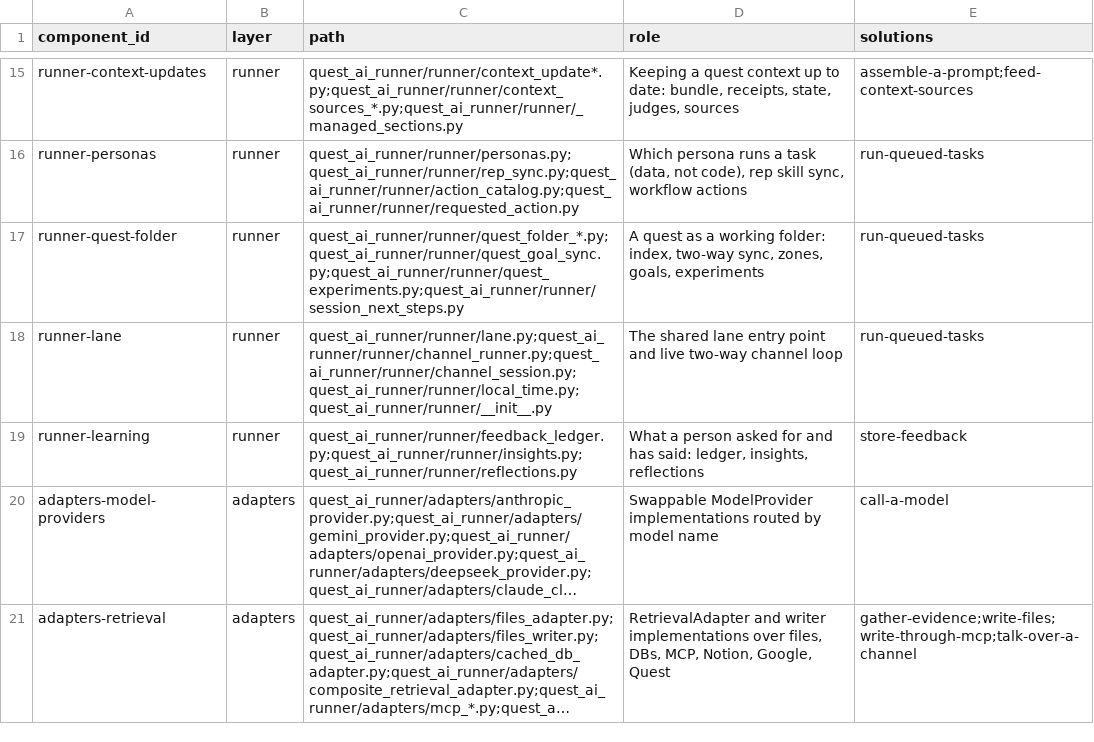
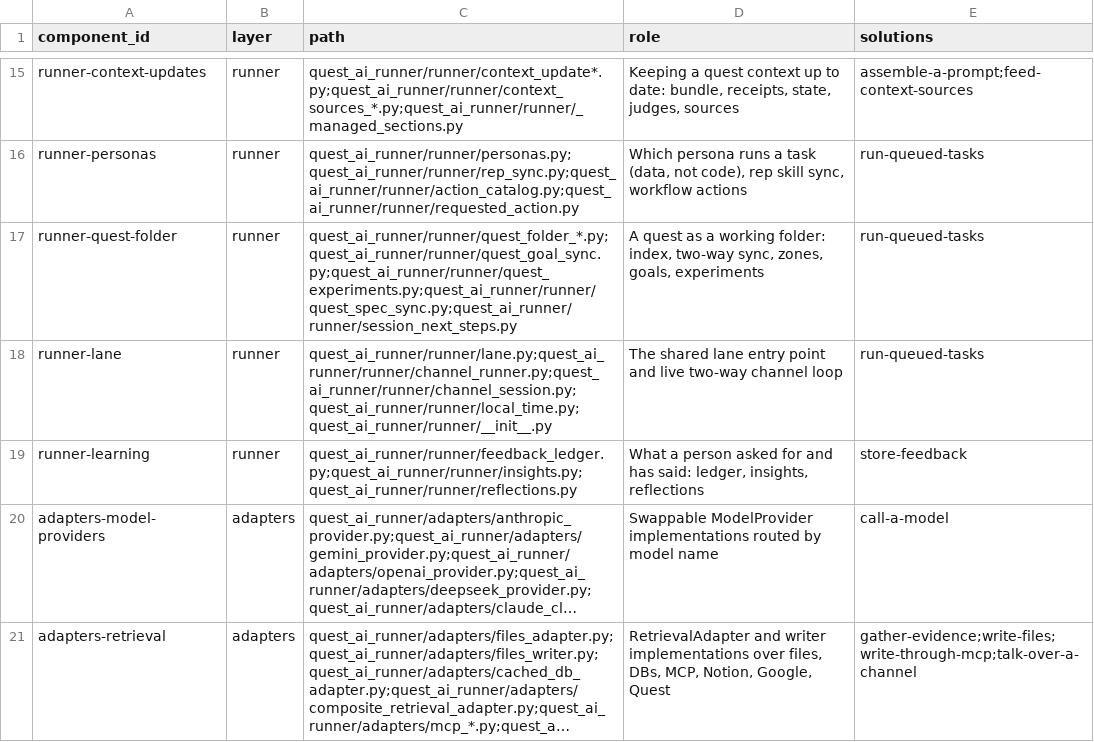
Before and after one commit to SpiritualData/quest-ai-runner, a CSV file: esoi/components.csv, drawn as a sheet; only a part is shown, gaps mark what is left out; long unchanged cells end in ….

```diff
--- a/esoi/components.csv
+++ b/esoi/components.csv
@@ -16,3 +16,3 @@ runner-context-updates,runner,quest_ai_runner/runner/context_update*.py;quest_ai
 runner-personas,runner,quest_ai_runner/runner/personas.py;quest_ai_runner/runner/rep_sync.py;quest_ai_runner/runner/action_catalog.py;quest_ai_runner/runner/requested_action.py,"Which persona runs a task (data, not code), rep skill sync, workflow actions",run-queued-tasks
-runner-quest-folder,runner,quest_ai_runner/runner/quest_folder_*.py;quest_ai_runner/runner/quest_goal_sync.py;quest_ai_runner/runner/quest_experiments.py;quest_ai_runner/runner/session_next_steps.py,"A quest as a working folder: index, two-way sync, zones, goals, experiments",run-queued-tasks
+runner-quest-folder,runner,quest_ai_runner/runner/quest_folder_*.py;quest_ai_runner/runner/quest_goal_sync.py;quest_ai_runner/runner/quest_experiments.py;quest_ai_runner/runner/quest_spec_sync.py;quest_ai_runner/runner/session_next_steps.py,"A quest as a working folder: index, two-way sync, zones, goals, experiments",run-queued-tasks
 runner-lane,runner,quest_ai_runner/runner/lane.py;quest_ai_runner/runner/channel_runner.py;quest_ai_runner/runner/channel_session.py;quest_ai_runner/runner/local_time.py;quest_ai_runner/runner/__init__.py,The shared lane entry point and live two-way channel loop,run-queued-tasks
```
Also changed, not shown: 7 other files.
